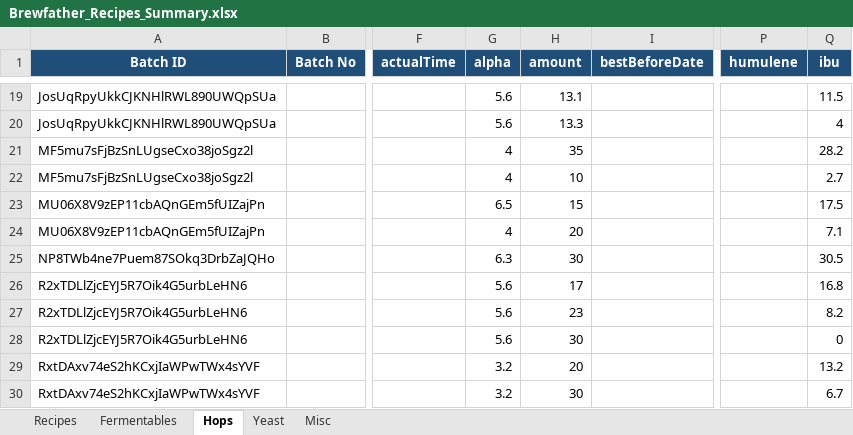
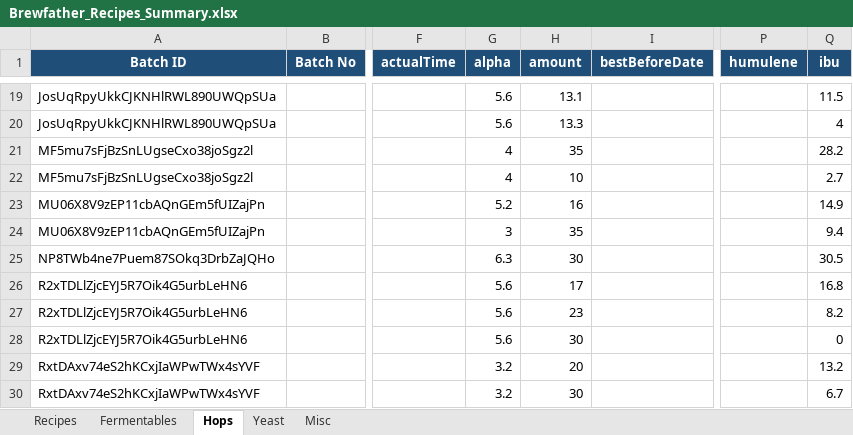
Before and after one commit to Ernstfg/brewfather-master, an Excel workbook: exports/Brewfather_Recipes_Summary.xlsx, sheet Hops, drawn as a sheet; only a part is shown, gaps mark what is left out; values as stored, in another font and other column widths than the file's, no borders; the diff names each change by its address in the sheet, - before the commit and + after, or states it on an @@ line.

```diff
--- a/exports/Brewfather_Recipes_Summary.xlsx (sheet Hops)
+++ b/exports/Brewfather_Recipes_Summary.xlsx (sheet Hops)
-G23 (alpha): 6.5
+G23 (alpha): 5.2
-H23 (amount): 15
+H23 (amount): 16
-Q23 (ibu): 17.5
+Q23 (ibu): 14.9
-G24 (alpha): 4
+G24 (alpha): 3
-H24 (amount): 20
+H24 (amount): 35
-Q24 (ibu): 7.1
+Q24 (ibu): 9.4
```
Also changed, not shown: sheet Misc, sheet Recipes, exports/Brewfather_Batches_Summary.xlsx, 9 other files.
